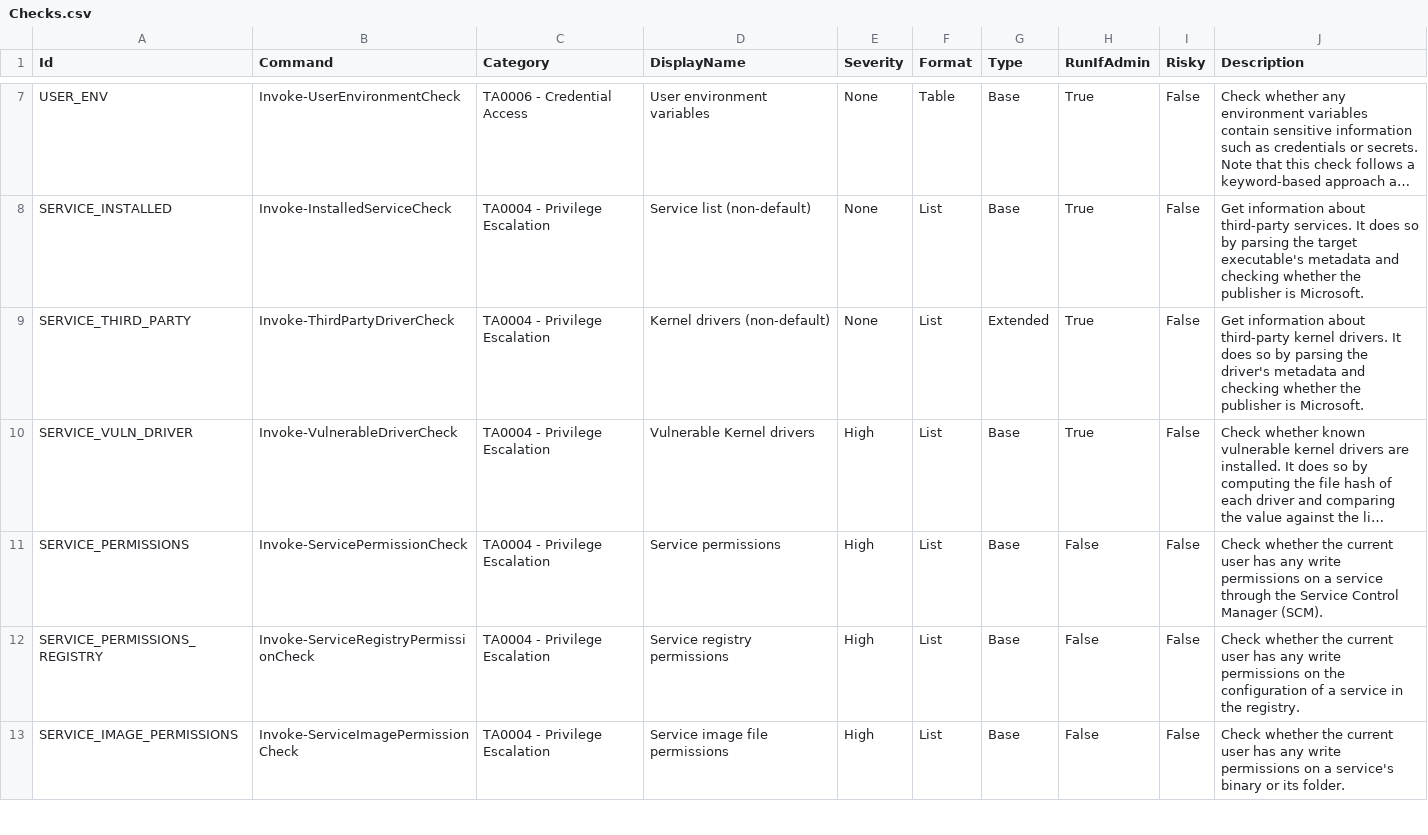
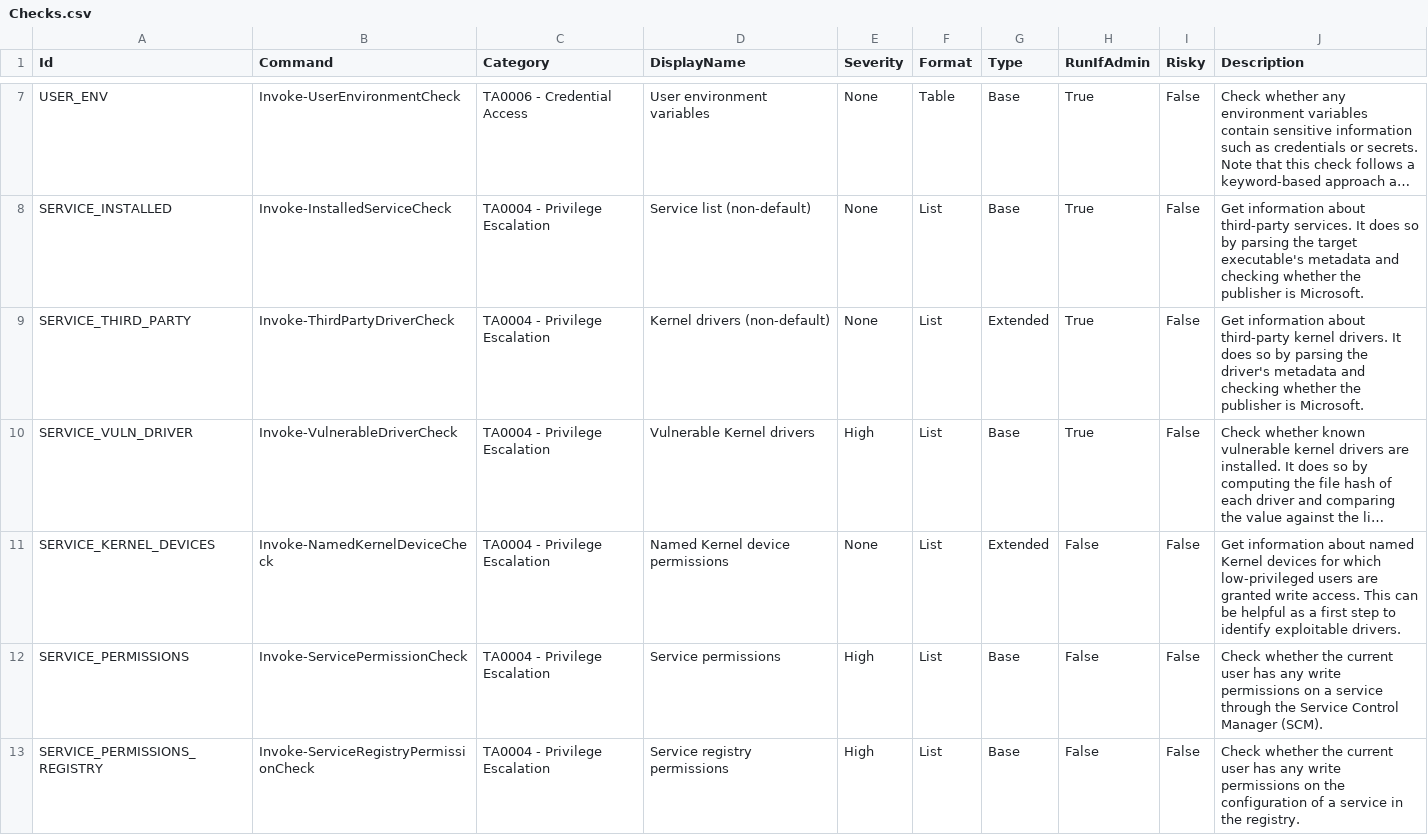
Before and after one commit to itm4n/PrivescCheck, a CSV file: build/Checks.csv, drawn as a sheet; only a part is shown, gaps mark what is left out; the shorter side is filled out with more unchanged rows; long unchanged cells end in …; the diff names each change by its address in the sheet, - before the commit and + after, or states it on an @@ line.

Commit message:
Add a check for named Kernel device permissions

```diff
--- a/build/Checks.csv
+++ b/build/Checks.csv
+row 11: SERVICE_KERNEL_DEVICES | Invoke-NamedKernelDeviceCheck | TA0004 - Privilege Escalation | Named Kernel device permissions | None | List | Extended | False | False | Get information about named Kernel devices for which low-privileged users are granted write access. This can be helpful as a first step to identify exploitable drivers.
```
Also changed, not shown: 2 other files.
